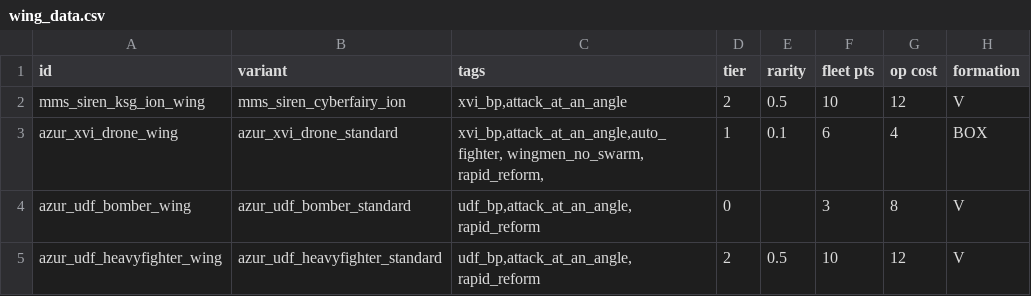
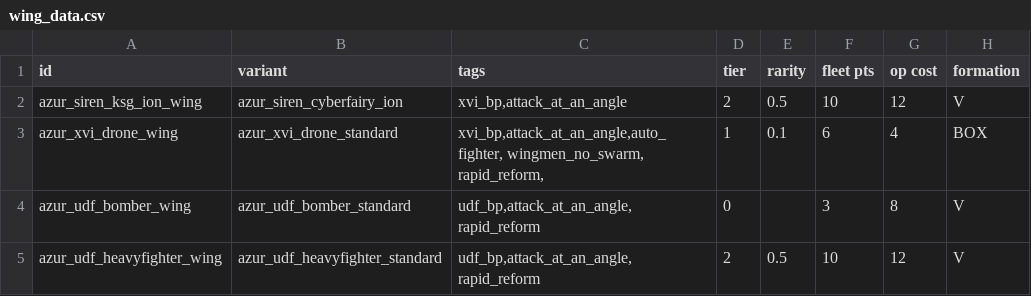
Before and after one commit to Arisza-75/Siren-Sector, a CSV file: data/hulls/wing_data.csv, drawn as a sheet; only a part is shown; the diff names each change by its address in the sheet, - before the commit and + after, or states it on an @@ line.

```diff
--- a/data/hulls/wing_data.csv
+++ b/data/hulls/wing_data.csv
-A2 (id): mms_siren_ksg_ion_wing
+A2 (id): azur_siren_ksg_ion_wing
-B2 (variant): mms_siren_cyberfairy_ion
+B2 (variant): azur_siren_cyberfairy_ion
```
Also changed, not shown: data/hulls/ship_data.csv, data/weapons/weapon_data.csv, 6 other files.
